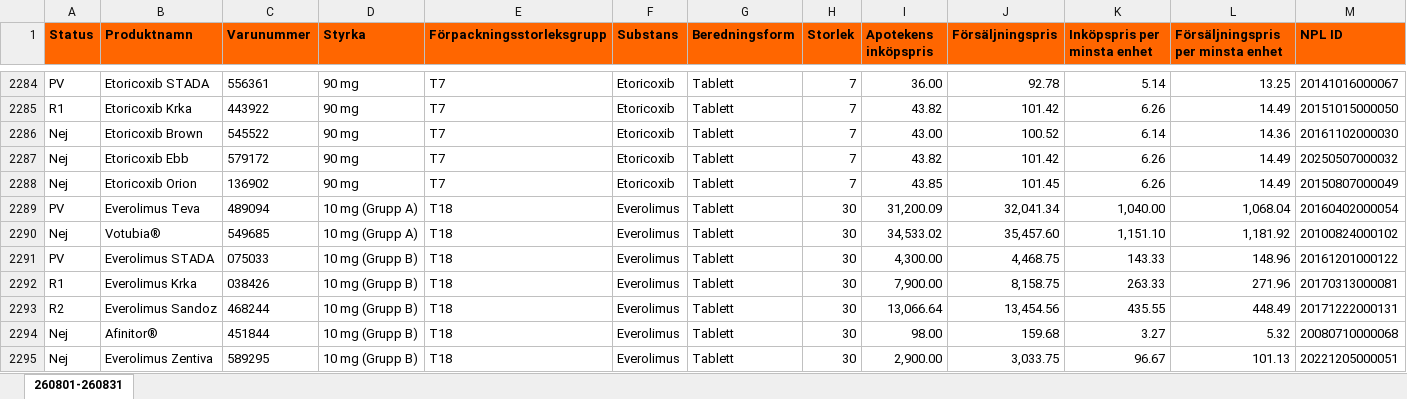
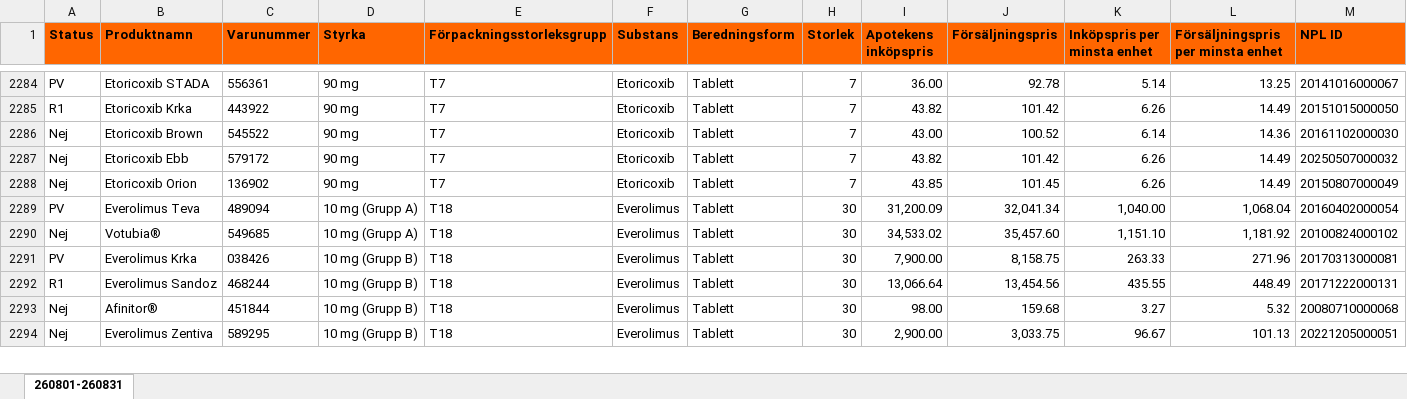
Before and after one commit to pontuscedrell/pillpris, an Excel workbook: data/2608.xlsx, sheet 260801-260831, drawn as a sheet; only a part is shown, gaps mark what is left out; values as stored, in another font and other column widths than the file's, no borders; conditional formats not drawn; removed rows and columns are numbered as before the commit, all else as after; rows hold the shown columns only; the diff covers the shown part only; the diff names each change by its address in the sheet, - before the commit and + after, or states it on an @@ line.

```diff
--- a/data/2608.xlsx (sheet 260801-260831)
+++ b/data/2608.xlsx (sheet 260801-260831)
-row 2291: PV | Everolimus STADA | 075033 | 10 mg (Grupp B) | T18 | Everolimus | Tablett | 30 | 4,300.00 | 4,468.75 | 143.33 | 148.96 | 20161201000122
-A2291 (Status): R1
+A2291 (Status): PV
-A2292 (Status): R2
+A2292 (Status): R1
```
Also changed, not shown: 19 added rows, 11 removed rows and 12 edited cells elsewhere in this sheet, 4 other files.
